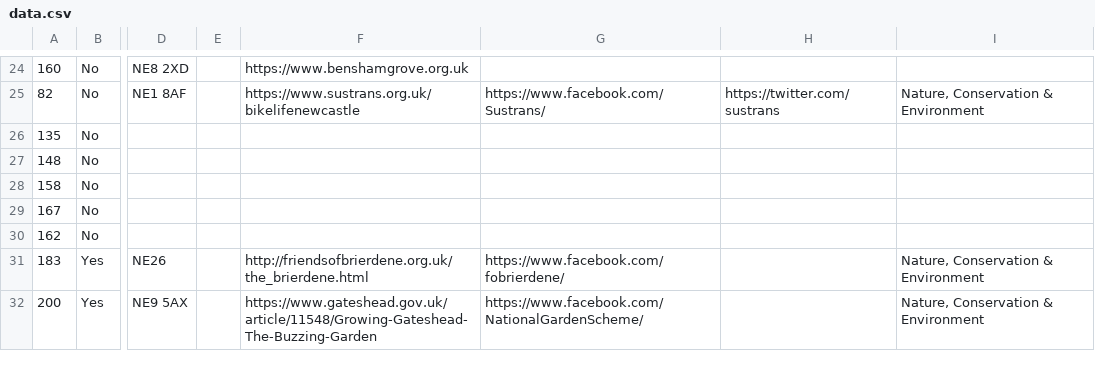
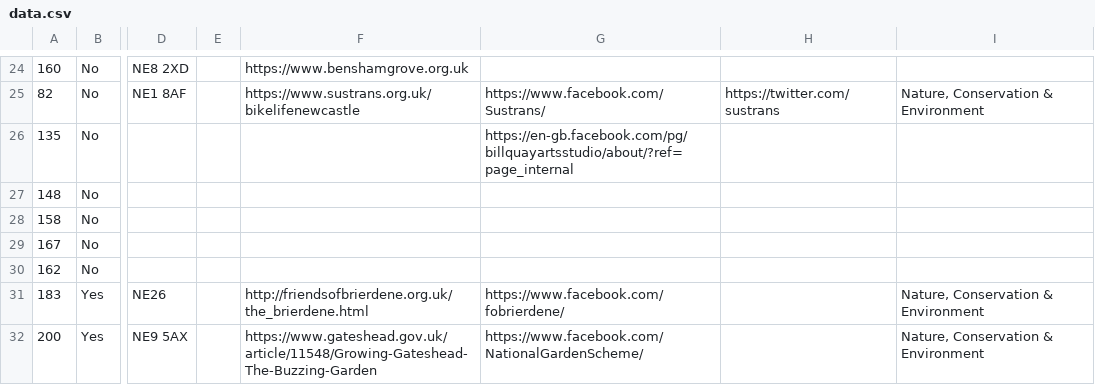
Before and after one commit to DigitalCommons/data-capture, a CSV file: deep-adaptation/data.csv, drawn as a sheet; only a part is shown, gaps mark what is left out; the diff names each change by its address in the sheet, - before the commit and + after, or states it on an @@ line.

Commit message:
deep-adaptation/data.csv - updated by run 205 of Data download

```diff
--- a/deep-adaptation/data.csv
+++ b/deep-adaptation/data.csv
-G26: (empty)
+G26: https://en-gb.facebook.com/pg/billquayartsstudio/about/?ref=page_internal
```
